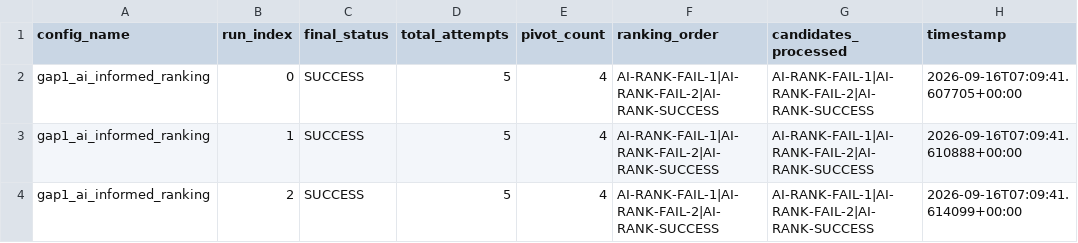
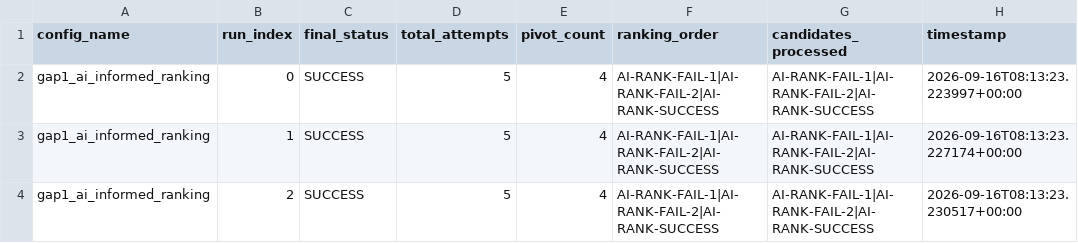
Before and after one commit to Vinit-Solanki16/ai_vapt_framework, a CSV file: experiments/results/gap1_ai_informed_ranking.csv, drawn as a sheet.

```diff
--- a/experiments/results/gap1_ai_informed_ranking.csv
+++ b/experiments/results/gap1_ai_informed_ranking.csv
@@ -1,4 +1,4 @@
 config_name,run_index,final_status,total_attempts,pivot_count,ranking_order,candidates_processed,timestamp
-gap1_ai_informed_ranking,0,SUCCESS,5,4,AI-RANK-FAIL-1|AI-RANK-FAIL-2|AI-RANK-SUCCESS,AI-RANK-FAIL-1|AI-RANK-FAIL-2|AI-RANK-SUCCESS,2026-09-16T07:09:41.607705+00:00
-gap1_ai_informed_ranking,1,SUCCESS,5,4,AI-RANK-FAIL-1|AI-RANK-FAIL-2|AI-RANK-SUCCESS,AI-RANK-FAIL-1|AI-RANK-FAIL-2|AI-RANK-SUCCESS,2026-09-16T07:09:41.610888+00:00
-gap1_ai_informed_ranking,2,SUCCESS,5,4,AI-RANK-FAIL-1|AI-RANK-FAIL-2|AI-RANK-SUCCESS,AI-RANK-FAIL-1|AI-RANK-FAIL-2|AI-RANK-SUCCESS,2026-09-16T07:09:41.614099+00:00
+gap1_ai_informed_ranking,0,SUCCESS,5,4,AI-RANK-FAIL-1|AI-RANK-FAIL-2|AI-RANK-SUCCESS,AI-RANK-FAIL-1|AI-RANK-FAIL-2|AI-RANK-SUCCESS,2026-09-16T08:13:23.223997+00:00
+gap1_ai_informed_ranking,1,SUCCESS,5,4,AI-RANK-FAIL-1|AI-RANK-FAIL-2|AI-RANK-SUCCESS,AI-RANK-FAIL-1|AI-RANK-FAIL-2|AI-RANK-SUCCESS,2026-09-16T08:13:23.227174+00:00
+gap1_ai_informed_ranking,2,SUCCESS,5,4,AI-RANK-FAIL-1|AI-RANK-FAIL-2|AI-RANK-SUCCESS,AI-RANK-FAIL-1|AI-RANK-FAIL-2|AI-RANK-SUCCESS,2026-09-16T08:13:23.230517+00:00
```
Also changed, not shown: experiments/results/all_experiments.csv, experiments/results/gap2_all_fail.csv, 21 other files.
